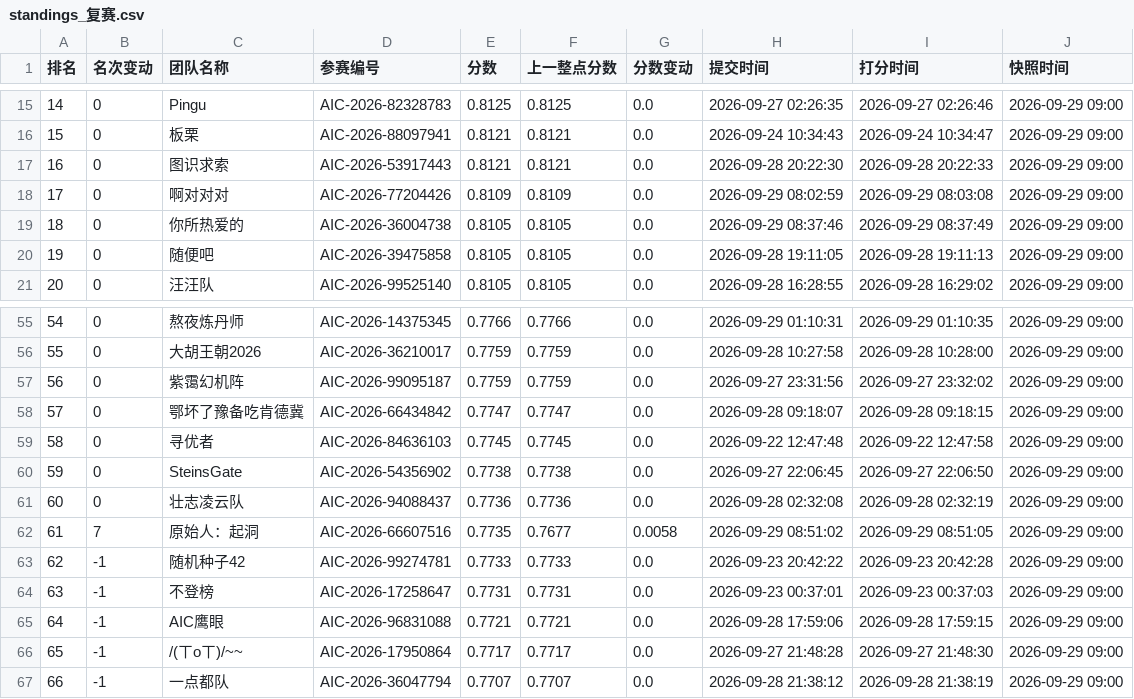
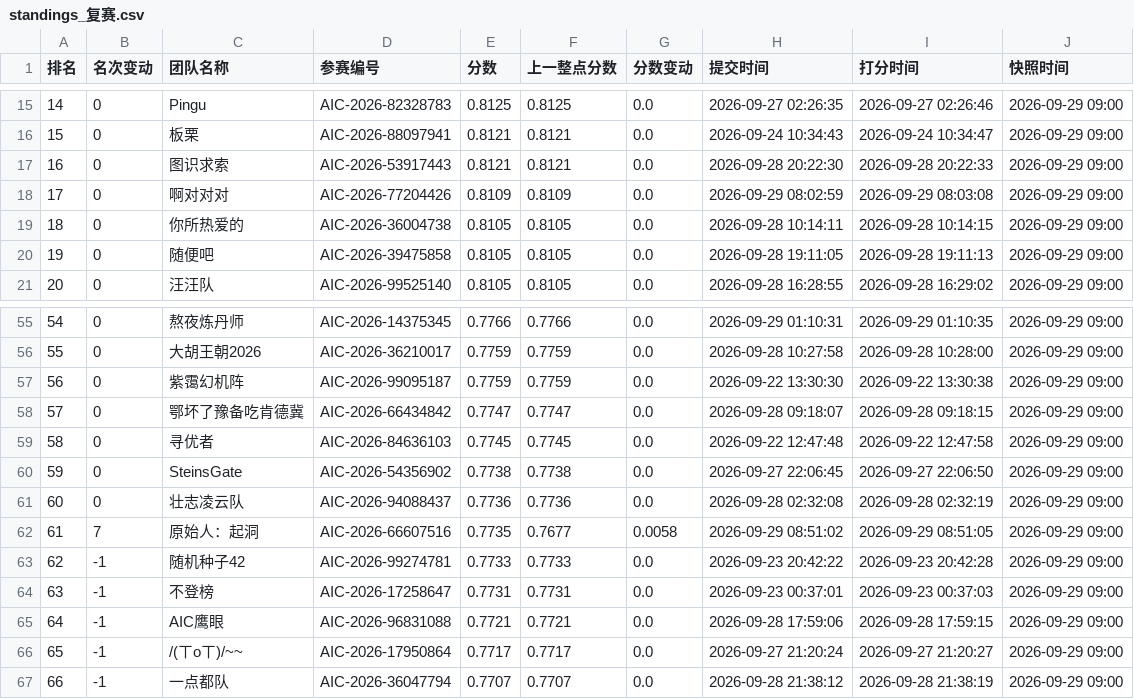
Before and after one commit to KirkG529/aic-rank-report, a CSV file: data/export/standings_复赛.csv, drawn as a sheet; only a part is shown, gaps mark what is left out.

```diff
--- a/data/export/standings_复赛.csv
+++ b/data/export/standings_复赛.csv
@@ -18,3 +18,3 @@
 17,0,啊对对对,AIC-2026-77204426,0.8109,0.8109,0.0,2026-09-29 08:02:59,2026-09-29 08:03:08,2026-09-29 09:00
-18,0,你所热爱的,AIC-2026-36004738,0.8105,0.8105,0.0,2026-09-29 08:37:46,2026-09-29 08:37:49,2026-09-29 09:00
+18,0,你所热爱的,AIC-2026-36004738,0.8105,0.8105,0.0,2026-09-28 10:14:11,2026-09-28 10:14:15,2026-09-29 09:00
 19,0,随便吧,AIC-2026-39475858,0.8105,0.8105,0.0,2026-09-28 19:11:05,2026-09-28 19:11:13,2026-09-29 09:00
@@ -56,3 +56,3 @@
 55,0,大胡王朝2026,AIC-2026-36210017,0.7759,0.7759,0.0,2026-09-28 10:27:58,2026-09-28 10:28:00,2026-09-29 09:00
-56,0,紫霭幻机阵,AIC-2026-99095187,0.7759,0.7759,0.0,2026-09-27 23:31:56,2026-09-27 23:32:02,2026-09-29 09:00
+56,0,紫霭幻机阵,AIC-2026-99095187,0.7759,0.7759,0.0,2026-09-22 13:30:30,2026-09-22 13:30:38,2026-09-29 09:00
 57,0,鄂坏了豫备吃肯德冀,AIC-2026-66434842,0.7747,0.7747,0.0,2026-09-28 09:18:07,2026-09-28 09:18:15,2026-09-29 09:00
@@ -65,3 +65,3 @@
 64,-1,AIC鹰眼,AIC-2026-96831088,0.7721,0.7721,0.0,2026-09-28 17:59:06,2026-09-28 17:59:15,2026-09-29 09:00
-65,-1,/(ㄒoㄒ)/~~,AIC-2026-17950864,0.7717,0.7717,0.0,2026-09-27 21:48:28,2026-09-27 21:48:30,2026-09-29 09:00
+65,-1,/(ㄒoㄒ)/~~,AIC-2026-17950864,0.7717,0.7717,0.0,2026-09-27 21:20:24,2026-09-27 21:20:27,2026-09-29 09:00
 66,-1,一点都队,AIC-2026-36047794,0.7707,0.7707,0.0,2026-09-28 21:38:12,2026-09-28 21:38:19,2026-09-29 09:00
```
Also changed, not shown: 3 other files.
